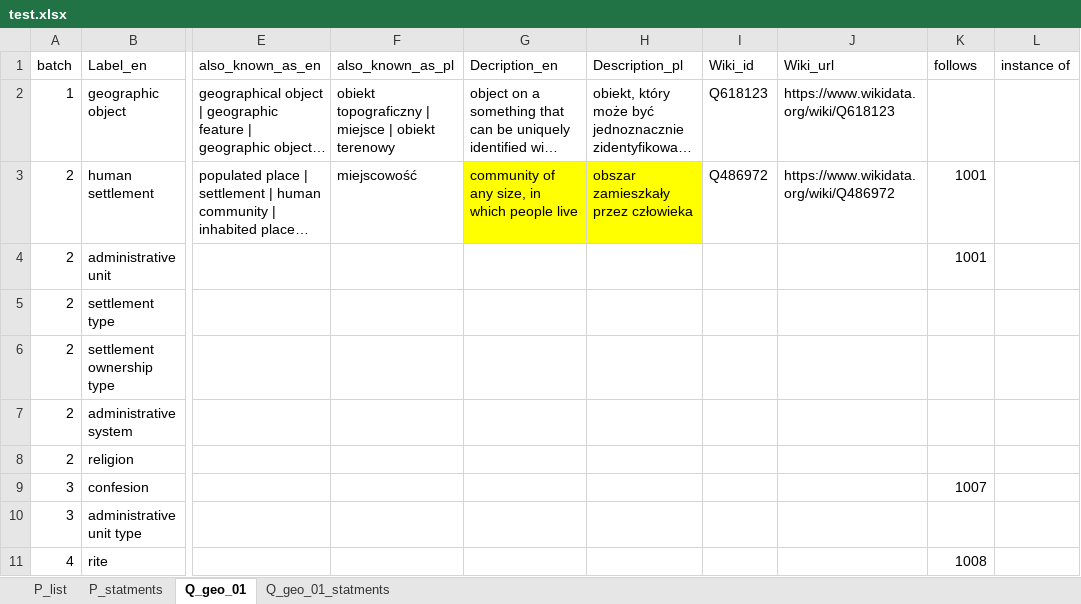
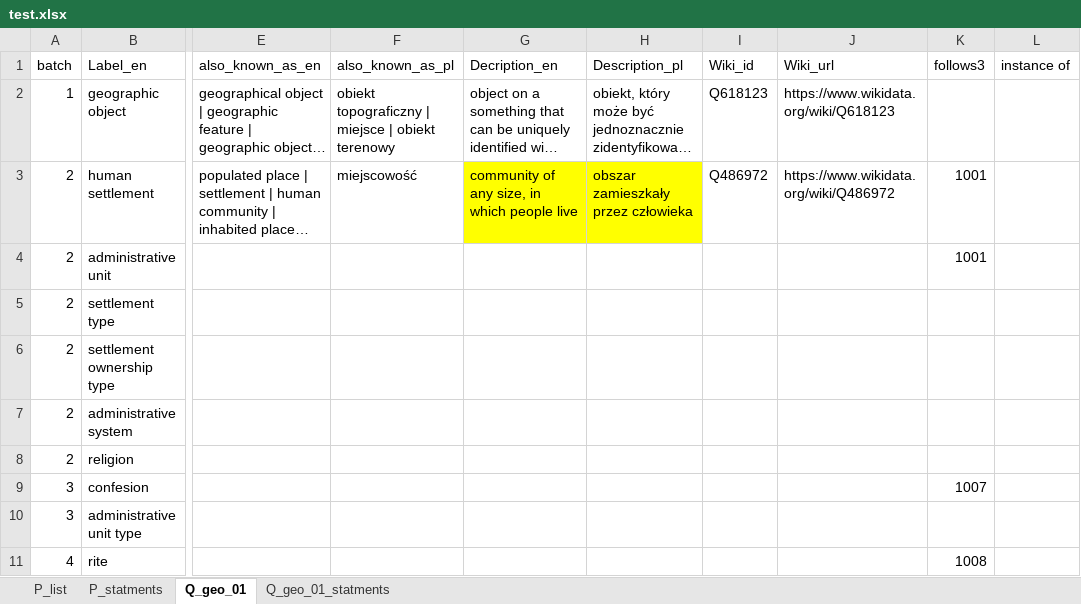
Before and after one commit to pjaskulski/wikihub_skrypty, an Excel workbook: data/test.xlsx, sheet Q_geo_01, drawn as a sheet; only a part is shown, gaps mark what is left out; long unchanged cells end in …; values as stored, in another font and other column widths than the file's, no borders; the diff names each change by its address in the sheet, - before the commit and + after, or states it on an @@ line.

```diff
--- a/data/test.xlsx (sheet Q_geo_01)
+++ b/data/test.xlsx (sheet Q_geo_01)
-K1: follows
+K1: follows3
```
Also changed, not shown: sheet P_list, formulas that keep their value, 2 other files.
